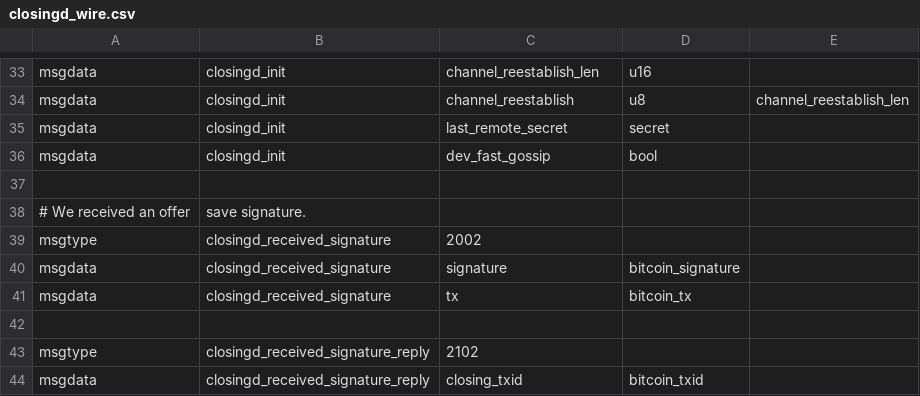
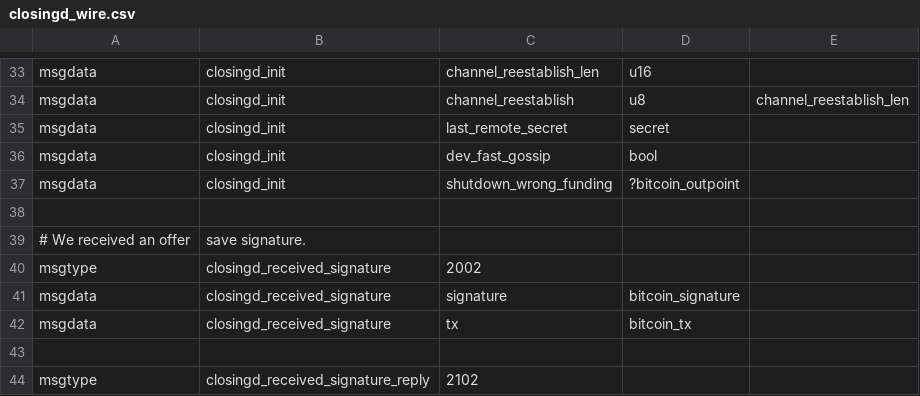
Before and after one commit to ElementsProject/lightning, a CSV file: closingd/closingd_wire.csv, drawn as a sheet; only a part is shown, gaps mark what is left out; the shorter side is filled out with more unchanged rows.

Commit message:
closingd: add support for handling wrong_funding.
Signed-off-by: Rusty Russell <rusty@rustcorp.com.au>

```diff
--- a/closingd/closingd_wire.csv
+++ b/closingd/closingd_wire.csv
@@ -36,2 +36,3 @@ msgdata,closingd_init,last_remote_secret,secret,
 msgdata,closingd_init,dev_fast_gossip,bool,
+msgdata,closingd_init,shutdown_wrong_funding,?bitcoin_outpoint,
 
```
Also changed, not shown: 6 other files.
